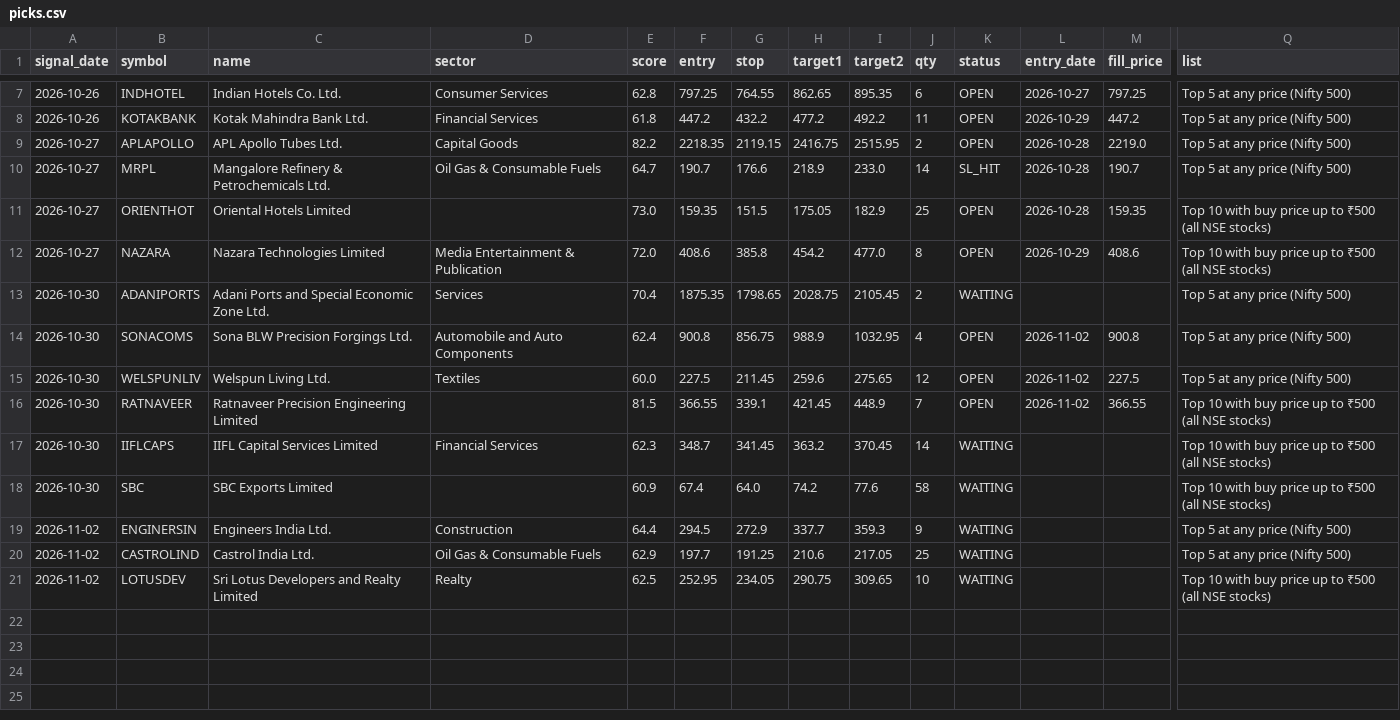
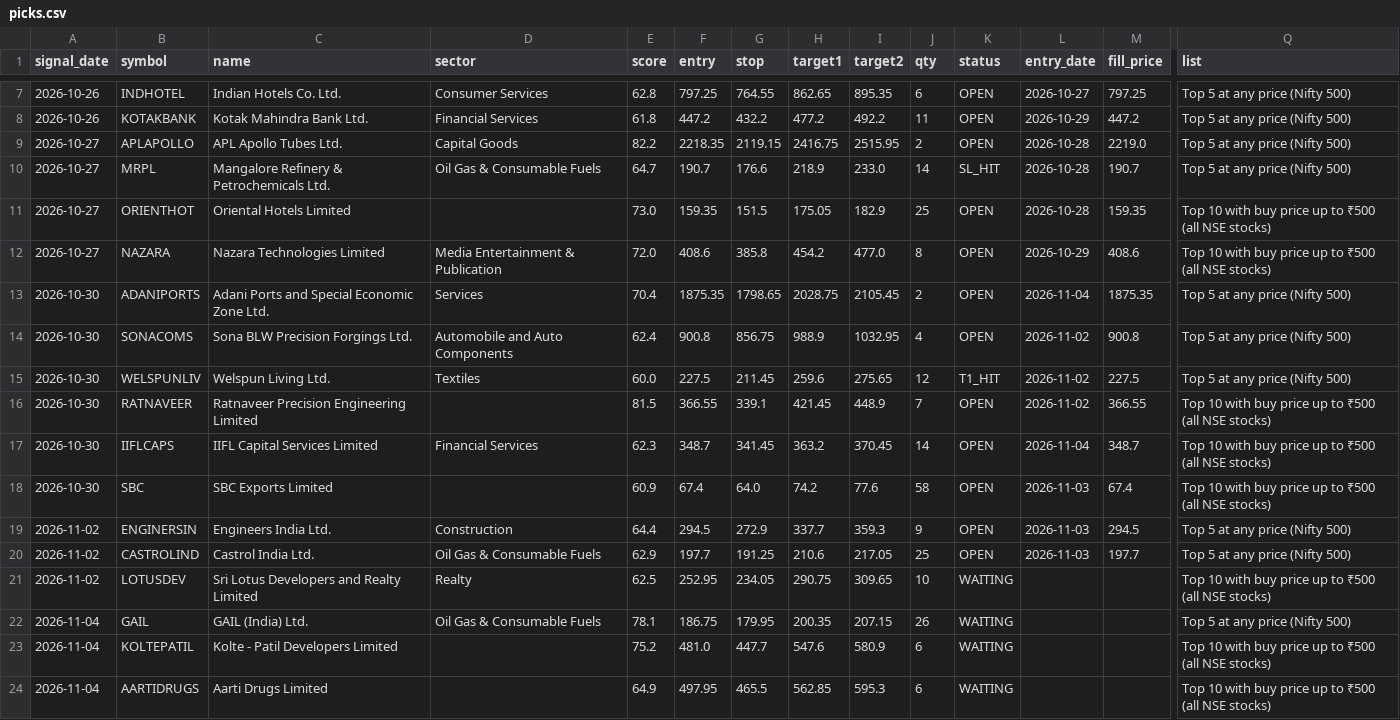
Before and after one commit to AADITR2189/trade, a CSV file: data/picks.csv, drawn as a sheet; only a part is shown, gaps mark what is left out; rows hold the shown columns only; the diff names each change by its address in the sheet, - before the commit and + after, or states it on an @@ line.

```diff
--- a/data/picks.csv
+++ b/data/picks.csv
-K13 (status): WAITING
+K13 (status): OPEN
-L13 (entry_date): (empty)
+L13 (entry_date): 2026-11-04
-M13 (fill_price): (empty)
+M13 (fill_price): 1875.35
-K15 (status): OPEN
+K15 (status): T1_HIT
-K17:K20 (status): WAITING
+K17:K20 (status): OPEN
-L17 (entry_date): (empty)
+L17 (entry_date): 2026-11-04
-M17 (fill_price): (empty)
+M17 (fill_price): 348.7
-L18:L20 (entry_date): (empty)
+L18:L20 (entry_date): 2026-11-03
-M18 (fill_price): (empty)
+M18 (fill_price): 67.4
-M19 (fill_price): (empty)
+M19 (fill_price): 294.5
-M20 (fill_price): (empty)
+M20 (fill_price): 197.7
+row 22: 2026-11-04 | GAIL | GAIL (India) Ltd. | Oil Gas & Consumable Fuels | 78.1 | 186.75 | 179.95 | 200.35 | 207.15 | 26 | WAITING |  |  | Top 5 at any price (Nifty 500)
+row 23: 2026-11-04 | KOLTEPATIL | Kolte - Patil Developers Limited |  | 75.2 | 481.0 | 447.7 | 547.6 | 580.9 | 6 | WAITING |  |  | Top 10 with buy price up to ₹500 (all NSE stocks)
+row 24: 2026-11-04 | AARTIDRUGS | Aarti Drugs Limited |  | 64.9 | 497.95 | 465.5 | 562.85 | 595.3 | 6 | WAITING |  |  | Top 10 with buy price up to ₹500 (all NSE stocks)
```
Also changed, not shown: data/nse_equity.csv, 2 other files.
